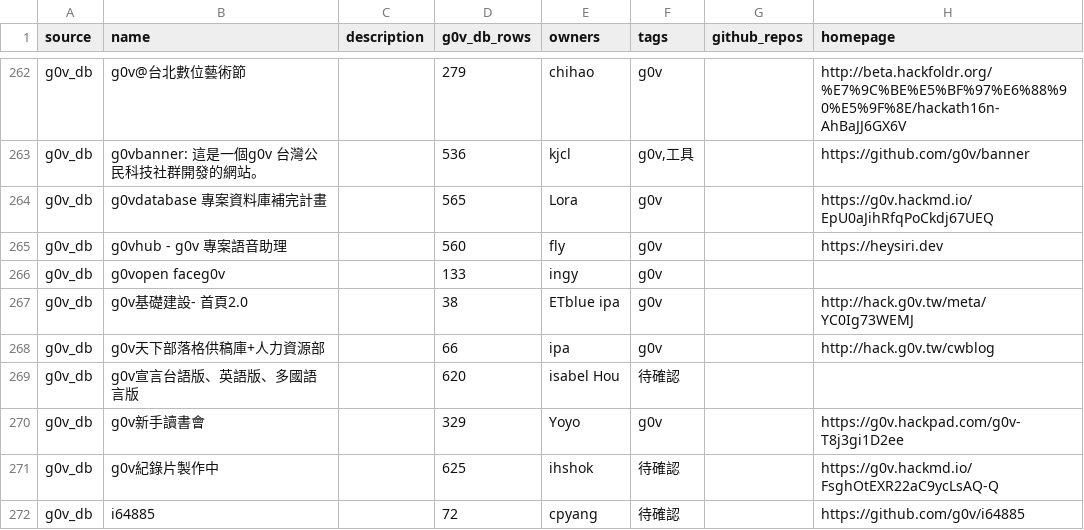
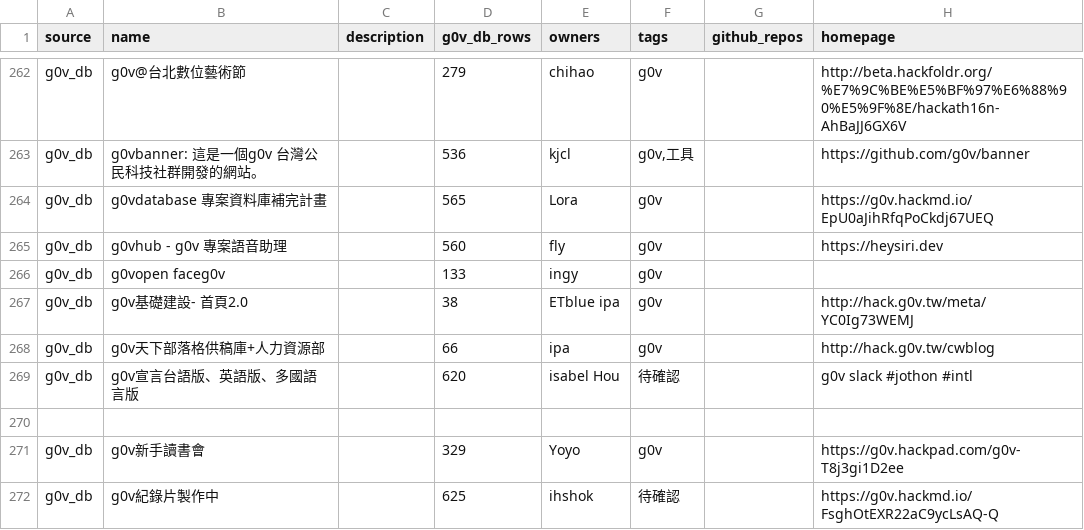
Before and after one commit to chunyenHuang/awesome-g0v-projects, a CSV file: data/projects.csv, drawn as a sheet; only a part is shown, gaps mark what is left out; the shorter side is filled out with more unchanged rows.

Commit message:
Update projects.csv

```diff
--- a/data/projects.csv
+++ b/data/projects.csv
@@ -268,3 +268,4 @@ source,name,description,g0v_db_rows,owners,tags,github_repos,homepage
 "g0v_db","g0v天下部落格供稿庫+人力資源部",,"66","ipa","g0v",,"http://hack.g0v.tw/cwblog"
-"g0v_db","g0v宣言台語版、英語版、多國語言版",,"620","isabel Hou","待確認",,
+"g0v_db","g0v宣言台語版、英語版、多國語言版",,"620","isabel Hou","待確認",,"g0v slack #jothon #intl"
+
 "g0v_db","g0v新手讀書會",,"329","Yoyo","g0v",,"https://g0v.hackpad.com/g0v-T8j3gi1D2ee"
```
